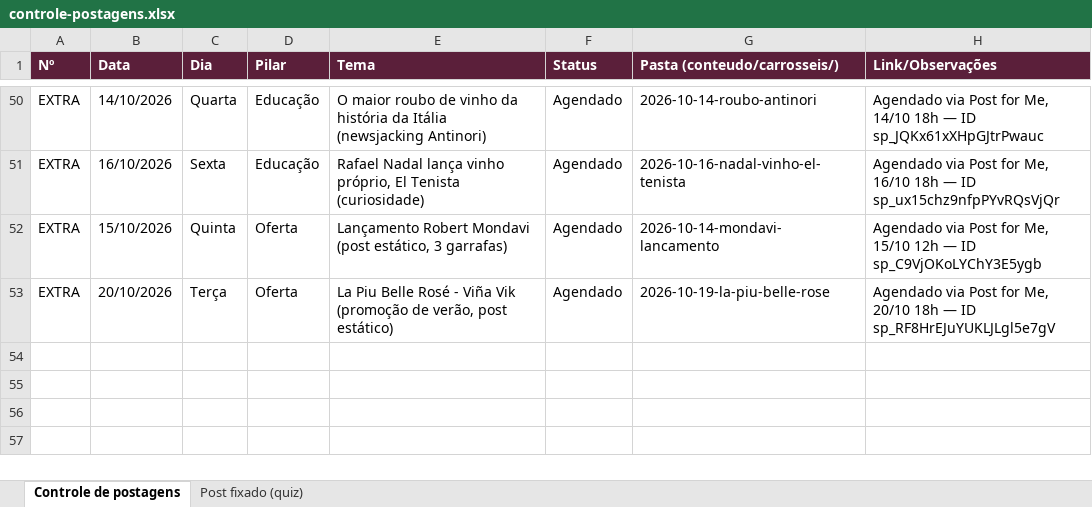
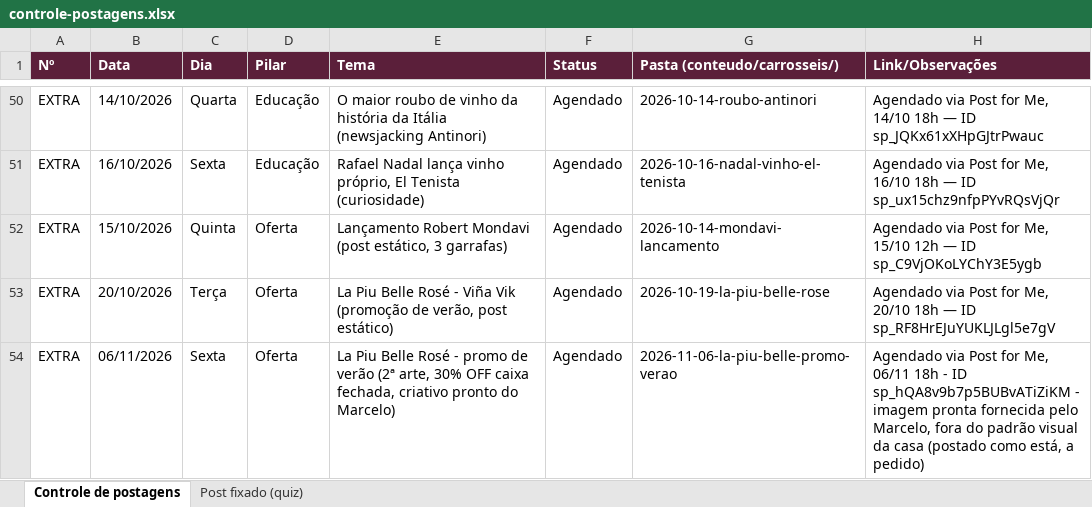
Before and after one commit to marceloheldt-tech/comnectar-workspace, an Excel workbook: campanhas/planejamento-t1-2026-2027/controle-postagens.xlsx, sheet Controle de postagens, drawn as a sheet; only a part is shown, gaps mark what is left out; values as stored, in another font and other column widths than the file's, no borders; the diff names each change by its address in the sheet, - before the commit and + after, or states it on an @@ line.

Commit message:
auto-sync: 2026-11-06 10:03

```diff
--- a/campanhas/planejamento-t1-2026-2027/controle-postagens.xlsx (sheet Controle de postagens)
+++ b/campanhas/planejamento-t1-2026-2027/controle-postagens.xlsx (sheet Controle de postagens)
+row 54: EXTRA | 06/11/2026 | Sexta | Oferta | La Piu Belle Rosé - promo de verão (2ª arte, 30% OFF caixa fechada, criativo pronto do Marcelo) | Agendado | 2026-11-06-la-piu-belle-promo-verao | Agendado via Post for Me, 06/11 18h - ID sp_hQA8v9b7p5BUBvATiZiKM - imagem pronta fornecida pelo Marcelo, fora do padrão visual da casa (postado como está, a pedido)
```
